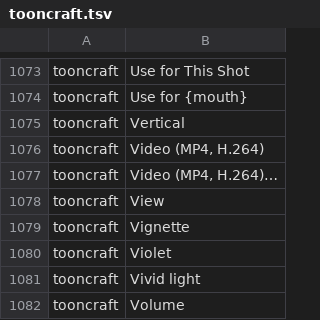
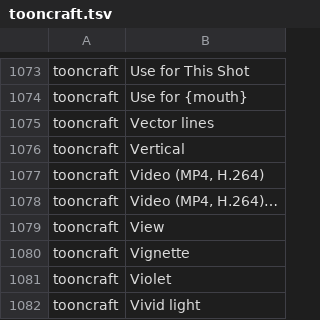
Before and after one commit to XmYx/tooncraft, a TSV file: locales/tooncraft.tsv, drawn as a sheet; only a part is shown, gaps mark what is left out; the shorter side is filled out with more unchanged rows; the diff names each change by its address in the sheet, - before the commit and + after, or states it on an @@ line.

Commit message:
Vector lines: strokes kept as editable centre lines on vector layers (tooncraft-vector)
A layer's Vector lines switch keeps pen strokes as centre lines with a
width per point, painted into the drawing so fill, onion skin and export
read them, and saved in the shot. Commands move a point, set widths,
smooth, delete, recolour and cut a line back to its crossings, each one
undo step; the eraser on a vector layer cuts the line it touches.

```diff
--- a/locales/tooncraft.tsv
+++ b/locales/tooncraft.tsv
+row 1075: tooncraft | Vector lines
```
Also changed, not shown: 26 other files.
